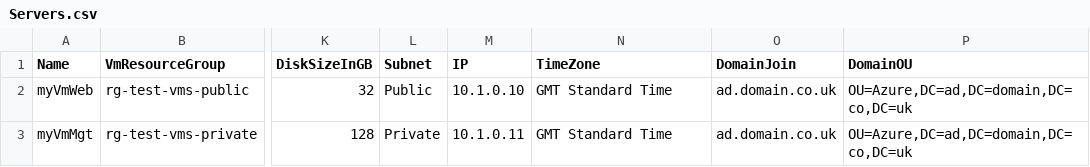
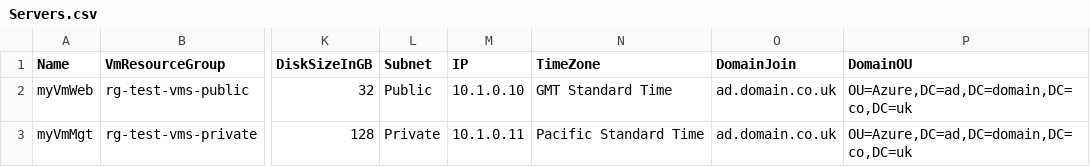
Before and after one commit to Francois-FEP/azure-powershell, a CSV file: cloud-dc-build/Servers.csv, drawn as a sheet; only a part is shown, gaps mark what is left out; the diff names each change by its address in the sheet, - before the commit and + after, or states it on an @@ line.

```diff
--- a/cloud-dc-build/Servers.csv
+++ b/cloud-dc-build/Servers.csv
-N3 (TimeZone): GMT Standard Time
+N3 (TimeZone): Pacific Standard Time
```
Also changed, not shown: 3 other files.
